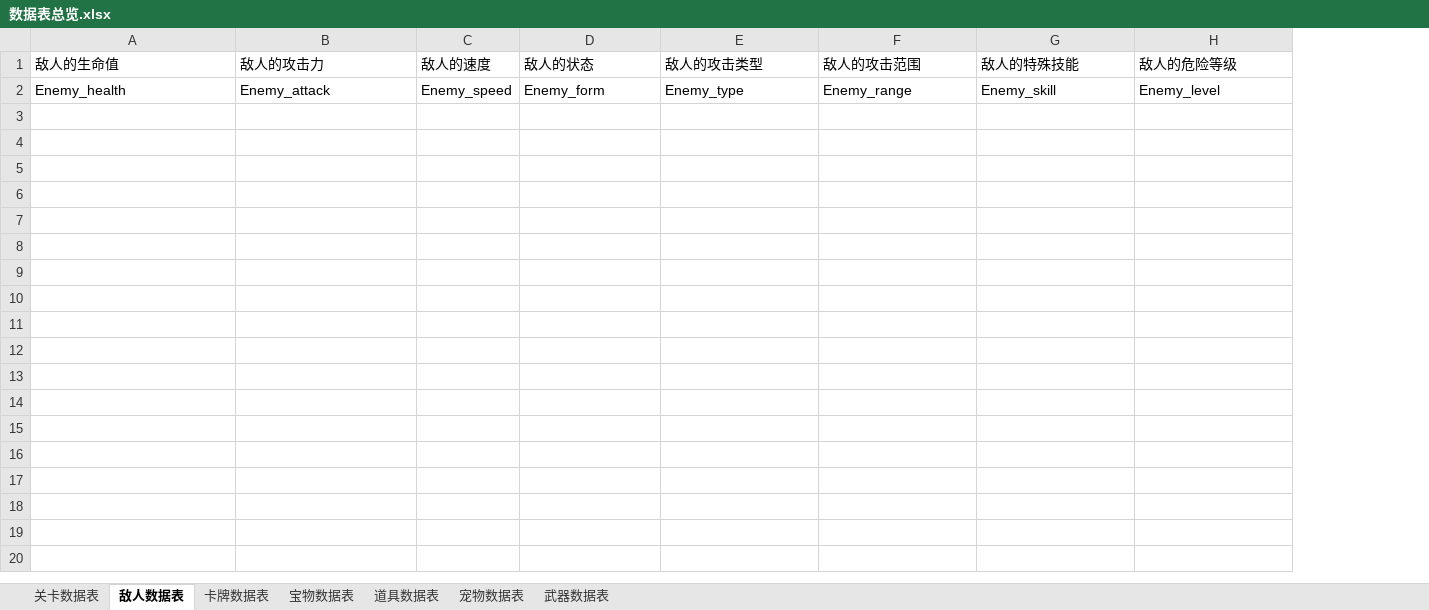
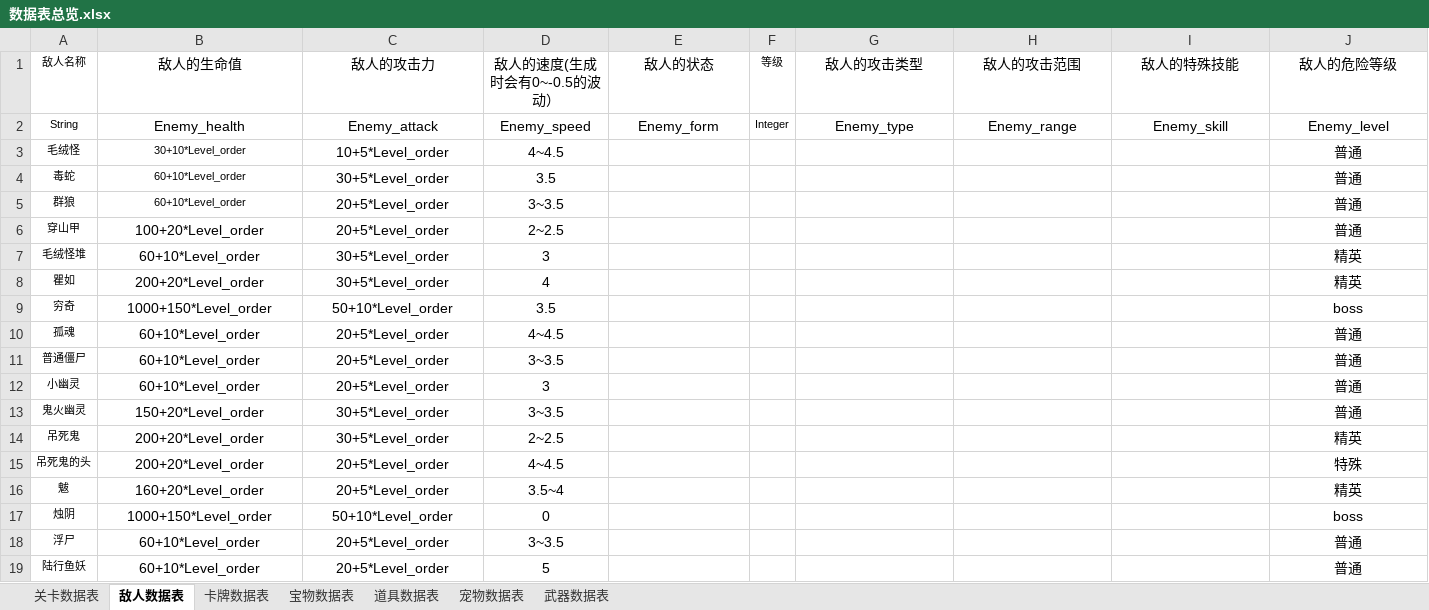
Before and after one commit to nfachenxi/CUSGA, an Excel workbook: Doc/数据表总览.xlsx, sheet 敌人数据表, drawn as a sheet; only a part is shown; values as stored, in another font and other column widths than the file's, no borders; removed rows and columns are numbered as before the commit, all else as after; the diff covers the shown part only; the diff names each change by its address in the sheet, - before the commit and + after, or states it on an @@ line.

```diff
--- a/Doc/数据表总览.xlsx (sheet 敌人数据表)
+++ b/Doc/数据表总览.xlsx (sheet 敌人数据表)
+column A (敌人名称), row 2: String
-column C (敌人的速度), row 2: Enemy_speed
+column D (敌人的速度(生成时会有0~-0.5的波动）), row 2: Enemy_speed
+column F (等级), row 2: Integer
-B1:C2 alignment: left
+B1:C2 alignment: center
-E1:E2 alignment: left
+E1:E2 alignment: center
-G1:J2 alignment: left
+G1:J2 alignment: center
+row 3: 毛绒怪 | 30+10*Level_order | 10+5*Level_order | 4~4.5 |  |  |  |  |  | 普通
+row 4: 毒蛇 | 60+10*Level_order | 30+5*Level_order | 3.5 |  |  |  |  |  | 普通
+row 5: 群狼 | 60+10*Level_order | 20+5*Level_order | 3~3.5 |  |  |  |  |  | 普通
+row 6: 穿山甲 | 100+20*Level_order | 20+5*Level_order | 2~2.5 |  |  |  |  |  | 普通
+row 7: 毛绒怪堆 | 60+10*Level_order | 30+5*Level_order | 3 |  |  |  |  |  | 精英
+row 8: 瞿如 | 200+20*Level_order | 30+5*Level_order | 4 |  |  |  |  |  | 精英
+row 9: 穷奇 | 1000+150*Level_order | 50+10*Level_order | 3.5 |  |  |  |  |  | boss
+row 10: 孤魂 | 60+10*Level_order | 20+5*Level_order | 4~4.5 |  |  |  |  |  | 普通
+row 11: 普通僵尸 | 60+10*Level_order | 20+5*Level_order | 3~3.5 |  |  |  |  |  | 普通
+row 12: 小幽灵 | 60+10*Level_order | 20+5*Level_order | 3 |  |  |  |  |  | 普通
+row 13: 鬼火幽灵 | 150+20*Level_order | 30+5*Level_order | 3~3.5 |  |  |  |  |  | 普通
+row 14: 吊死鬼 | 200+20*Level_order | 30+5*Level_order | 2~2.5 |  |  |  |  |  | 精英
+row 15: 吊死鬼的头 | 200+20*Level_order | 20+5*Level_order | 4~4.5 |  |  |  |  |  | 特殊
+row 16: 魃 | 160+20*Level_order | 20+5*Level_order | 3.5~4 |  |  |  |  |  | 精英
+row 17: 烛阴 | 1000+150*Level_order | 50+10*Level_order | 0 |  |  |  |  |  | boss
+row 18: 浮尸 | 60+10*Level_order | 20+5*Level_order | 3~3.5 |  |  |  |  |  | 普通
+row 19: 陆行鱼妖 | 60+10*Level_order | 20+5*Level_order | 5 |  |  |  |  |  | 普通
```
Also changed, not shown: 13 added rows elsewhere in this sheet, Data/Tables/EnemyDefine.xlsx, 1 other file.
